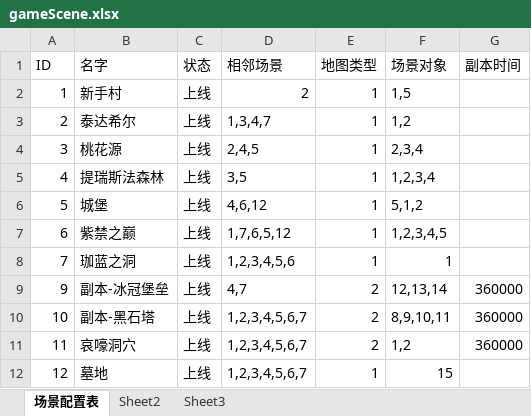
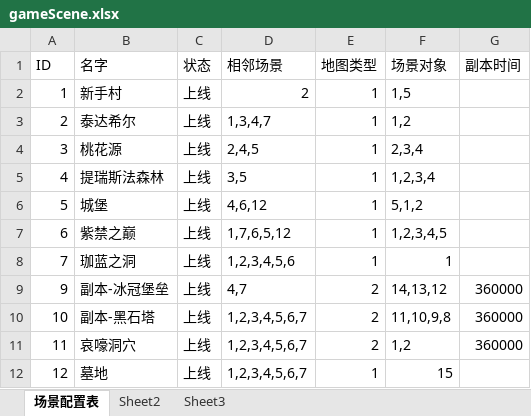
Before and after one commit to gonefuture/mmorpg, an Excel workbook: gameserver/src/main/resources/gameData/gameScene.xlsx, sheet 场景配置表, drawn as a sheet; values as stored, in another font and other column widths than the file's, no borders; the diff names each change by its address in the sheet, - before the commit and + after, or states it on an @@ line.

```diff
--- a/gameserver/src/main/resources/gameData/gameScene.xlsx (sheet 场景配置表)
+++ b/gameserver/src/main/resources/gameData/gameScene.xlsx (sheet 场景配置表)
-F9 (场景对象): 12,13,14
+F9 (场景对象): 14,13,12
-F10 (场景对象): 8,9,10,11
+F10 (场景对象): 11,10,9,8
```
Also changed, not shown: gameserver/src/main/resources/gameData/sceneObject.xlsx, gameserver/src/main/resources/gameData/skill.xlsx, 8 other files.
